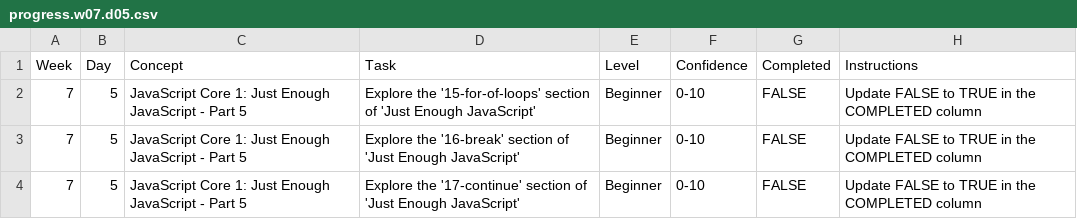
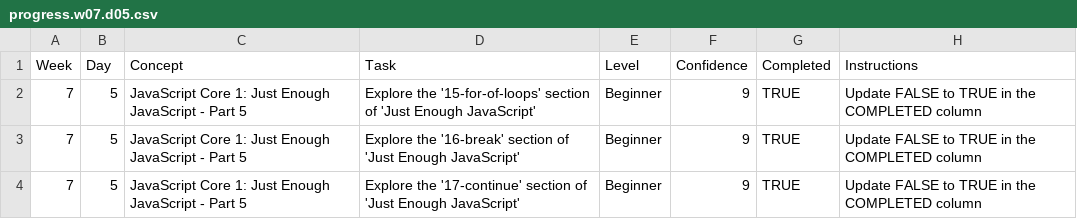
Before and after one commit to GregTses/WDX-180, a CSV file: user/week07/progress/progress.w07.d05.csv, drawn as a sheet.

Commit message:
Update w07.d05 excersises and progress.w07.d05.csv

```diff
--- a/user/week07/progress/progress.w07.d05.csv
+++ b/user/week07/progress/progress.w07.d05.csv
@@ -1,4 +1,4 @@
 Week,Day,Concept,Task,Level,Confidence,Completed,Instructions
-7,5,JavaScript Core 1: Just Enough JavaScript - Part 5,Explore the '15-for-of-loops' section of 'Just Enough JavaScript',Beginner,0-10,FALSE,Update FALSE to TRUE in the COMPLETED column
-7,5,JavaScript Core 1: Just Enough JavaScript - Part 5,Explore the '16-break' section of 'Just Enough JavaScript',Beginner,0-10,FALSE,Update FALSE to TRUE in the COMPLETED column
-7,5,JavaScript Core 1: Just Enough JavaScript - Part 5,Explore the '17-continue' section of 'Just Enough JavaScript',Beginner,0-10,FALSE,Update FALSE to TRUE in the COMPLETED column
+7,5,JavaScript Core 1: Just Enough JavaScript - Part 5,Explore the '15-for-of-loops' section of 'Just Enough JavaScript',Beginner,9,TRUE,Update FALSE to TRUE in the COMPLETED column
+7,5,JavaScript Core 1: Just Enough JavaScript - Part 5,Explore the '16-break' section of 'Just Enough JavaScript',Beginner,9,TRUE,Update FALSE to TRUE in the COMPLETED column
+7,5,JavaScript Core 1: Just Enough JavaScript - Part 5,Explore the '17-continue' section of 'Just Enough JavaScript',Beginner,9,TRUE,Update FALSE to TRUE in the COMPLETED column
```
